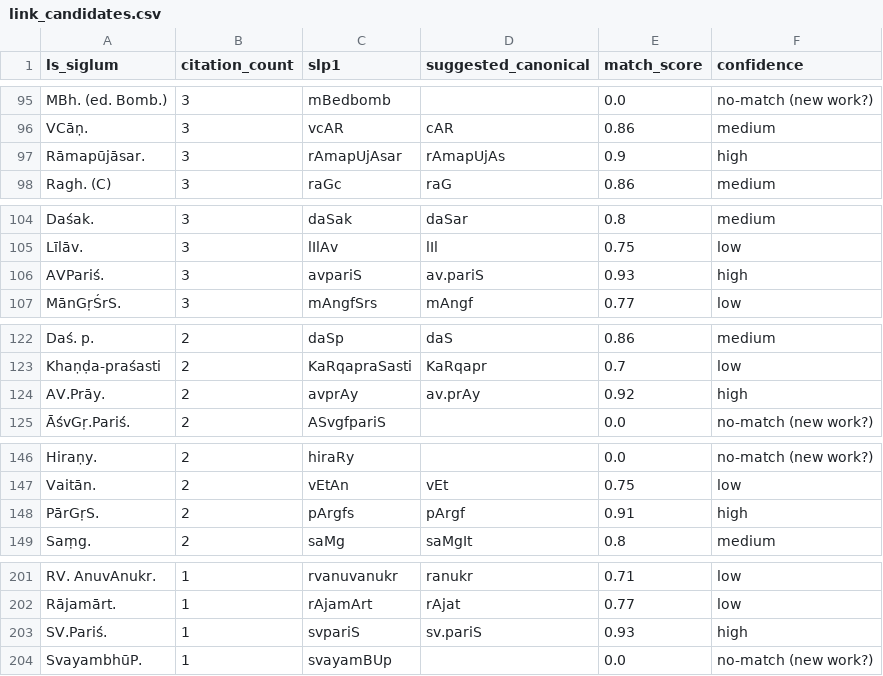
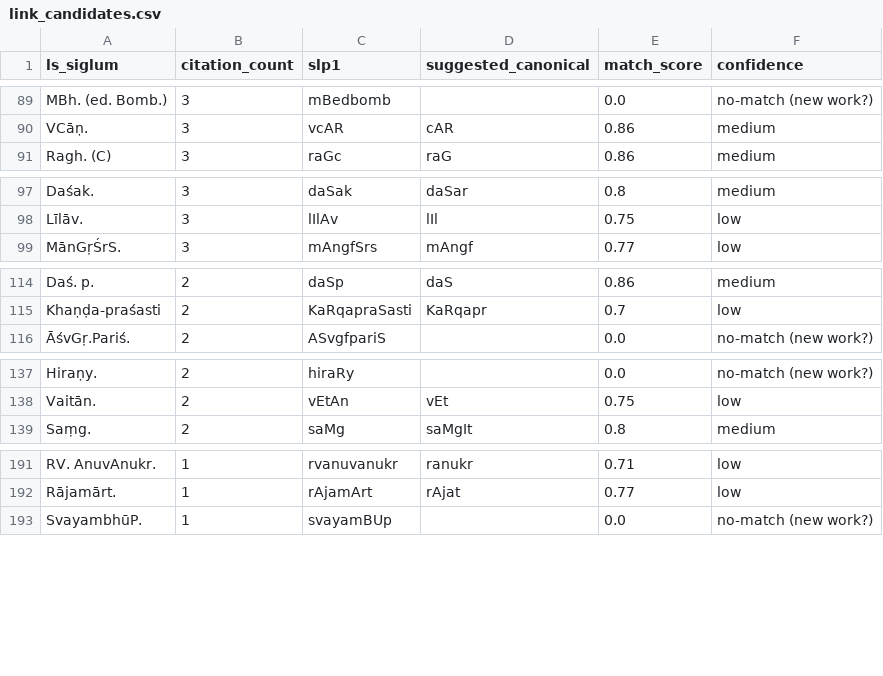
Before and after one commit to sanskrit-lexicon/MWS, a CSV file: mwauthorities/link_candidates/link_candidates.csv, drawn as a sheet; only a part is shown, gaps mark what is left out; the diff covers the shown part only.

```diff
--- a/mwauthorities/link_candidates/link_candidates.csv
+++ b/mwauthorities/link_candidates/link_candidates.csv
@@ -96,3 +90,2 @@ MBh. (ed. Bomb.),3,mBedbomb,,0.0,no-match (new work?)
 VCāṇ.,3,vcAR,cAR,0.86,medium
-Rāmapūjāsar.,3,rAmapUjAsar,rAmapUjAs,0.9,high
 Ragh. (C),3,raGc,raG,0.86,medium
@@ -105,3 +98,2 @@ Daśak.,3,daSak,daSar,0.8,medium
 Līlāv.,3,lIlAv,lIl,0.75,low
-AVPariś.,3,avpariS,av.pariS,0.93,high
 MānGṛŚrS.,3,mAngfSrs,mAngf,0.77,low
@@ -123,3 +115,2 @@ Daś. p.,2,daSp,daS,0.86,medium
 Khaṇḍa-praśasti,2,KaRqapraSasti,KaRqapr,0.7,low
-AV.Prāy.,2,avprAy,av.prAy,0.92,high
 ĀśvGṛ.Pariś.,2,ASvgfpariS,,0.0,no-match (new work?)
@@ -147,3 +138,2 @@ Hiraṇy.,2,hiraRy,,0.0,no-match (new work?)
 Vaitān.,2,vEtAn,vEt,0.75,low
-PārGṛS.,2,pArgfs,pArgf,0.91,high
 Saṃg.,2,saMg,saMgIt,0.8,medium
@@ -202,3 +192,2 @@ RV. AnuvAnukr.,1,rvanuvanukr,ranukr,0.71,low
 Rājamārt.,1,rAjamArt,rAjat,0.77,low
-SV.Pariś.,1,svpariS,sv.pariS,0.93,high
 SvayambhūP.,1,svayamBUp,,0.0,no-match (new work?)
```
Also changed, not shown: 12 removed rows elsewhere in this file, 2 other files.
